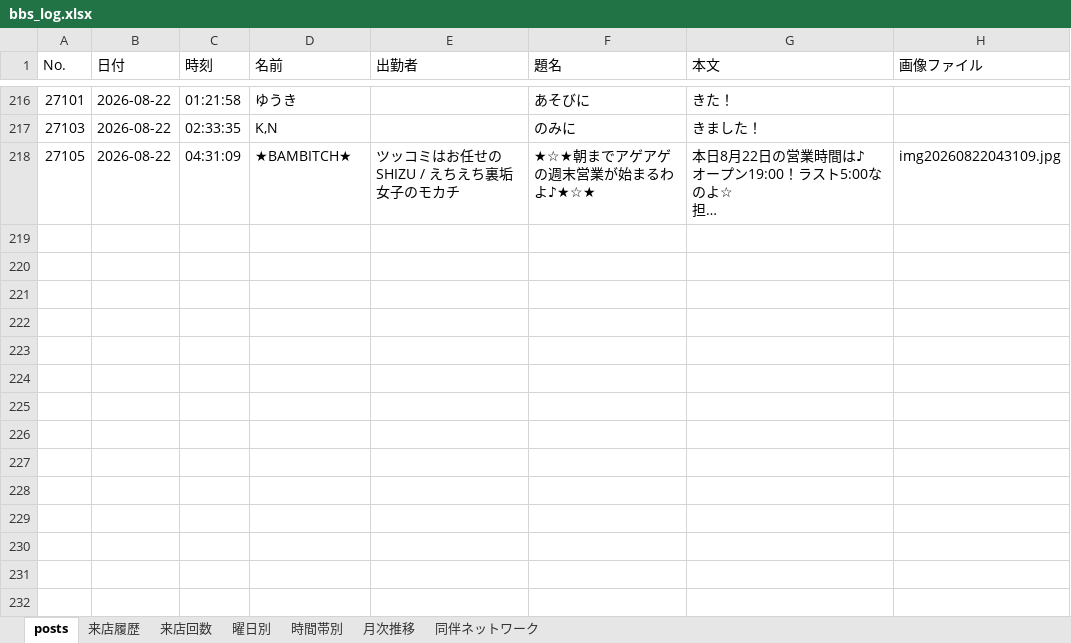
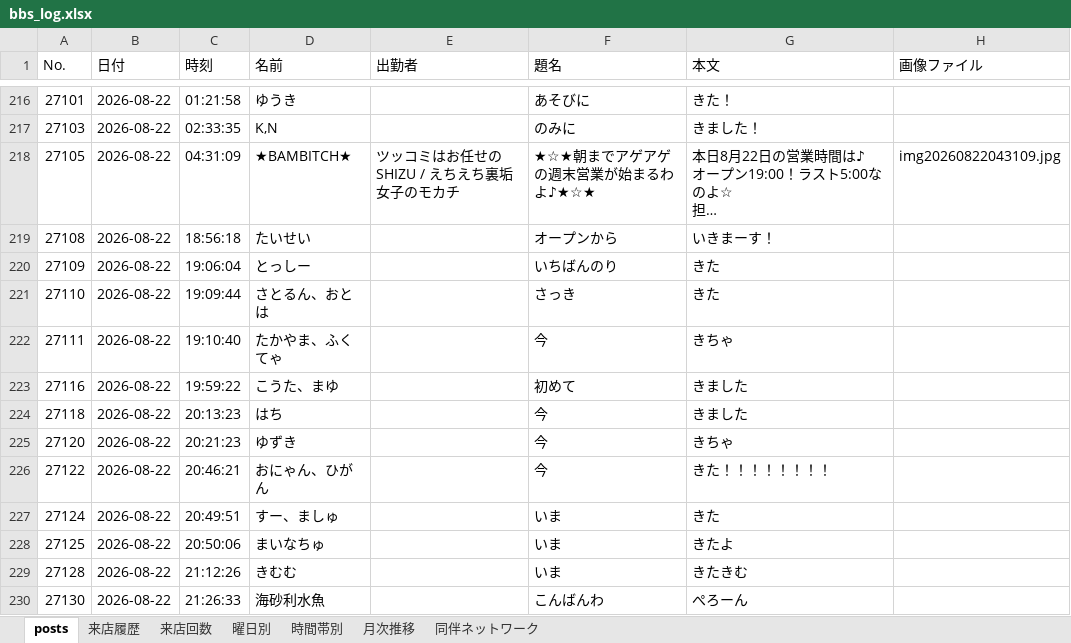
Before and after one commit to satoshiroid/bambitch-bbs-archiver, an Excel workbook: bbs_log.xlsx, sheet posts, drawn as a sheet; only a part is shown, gaps mark what is left out; long unchanged cells end in …; values as stored, in another font and other column widths than the file's, no borders; the diff covers the shown part only; the diff names each change by its address in the sheet, - before the commit and + after, or states it on an @@ line.

```diff
--- a/bbs_log.xlsx (sheet posts)
+++ b/bbs_log.xlsx (sheet posts)
+row 219: 27108 | 2026-08-22 | 18:56:18 | たいせい |  | オープンから | いきまーす！
+row 220: 27109 | 2026-08-22 | 19:06:04 | とっしー |  | いちばんのり | きた
+row 221: 27110 | 2026-08-22 | 19:09:44 | さとるん、おとは |  | さっき | きた
+row 222: 27111 | 2026-08-22 | 19:10:40 | たかやま、ふくてゃ |  | 今 | きちゃ
+row 223: 27116 | 2026-08-22 | 19:59:22 | こうた、まゆ |  | 初めて | きました
+row 224: 27118 | 2026-08-22 | 20:13:23 | はち |  | 今 | きました
+row 225: 27120 | 2026-08-22 | 20:21:23 | ゆずき |  | 今 | きちゃ
+row 226: 27122 | 2026-08-22 | 20:46:21 | おにゃん、ひがん |  | 今 | きた！！！！！！！！
+row 227: 27124 | 2026-08-22 | 20:49:51 | すー、ましゅ |  | いま | きた
+row 228: 27125 | 2026-08-22 | 20:50:06 | まいなちゅ |  | いま | きたよ
+row 229: 27128 | 2026-08-22 | 21:12:26 | きむむ |  | いま | きたきむ
+row 230: 27130 | 2026-08-22 | 21:26:33 | 海砂利水魚 |  | こんばんわ | ぺろーん
```
Also changed, not shown: 12 added rows elsewhere in this sheet, sheet 来店履歴, sheet 来店回数, sheet 同伴ネットワーク, sheet 時間帯別, sheet 月次推移, sheet 曜日別, 1 other file.
